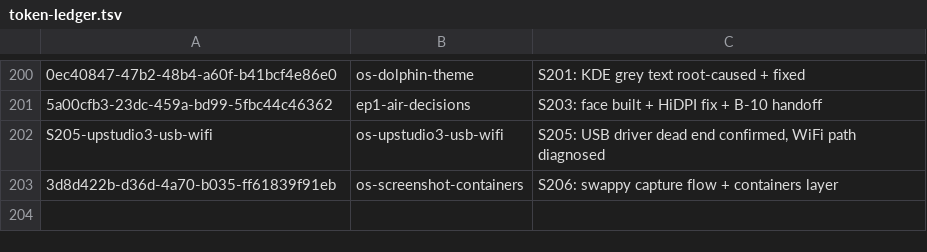
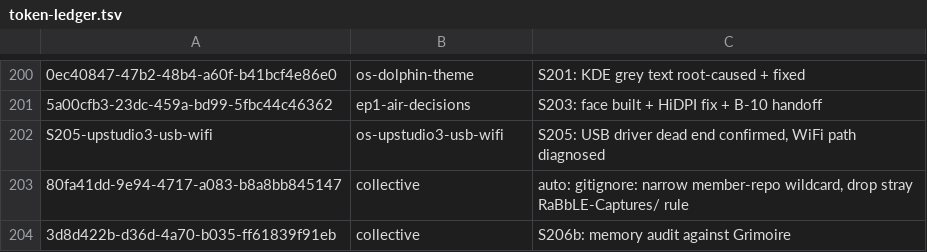
Before and after one commit to RaBbLE-Collective/RaBbLE-Grimoire, a TSV file: log/token-ledger.tsv, drawn as a sheet; only a part is shown, gaps mark what is left out; addresses are those after the commit; the diff names each change by its address in the sheet, - before the commit and + after, or states it on an @@ line.

Commit message:
transcribe ~ collective >> S206b session log: memory audit against Grimoire // %S206B_STATE%
SESSION-LOG.md entry + LATEST box + token-ledger breadcrumb for the
memory-cache-vs-Grimoire audit (see bb9cf4a for the actual doc fixes).

```diff
--- a/log/token-ledger.tsv
+++ b/log/token-ledger.tsv
+row 203: 80fa41dd-9e94-4717-a083-b8a8bb845147 | collective | auto: gitignore: narrow member-repo wildcard, drop stray RaBbLE-Captures/ rule
-B204: os-screenshot-containers
+B204: collective
-C204: S206: swappy capture flow + containers layer
+C204: S206b: memory audit against Grimoire
```
Also changed, not shown: 1 other file.
